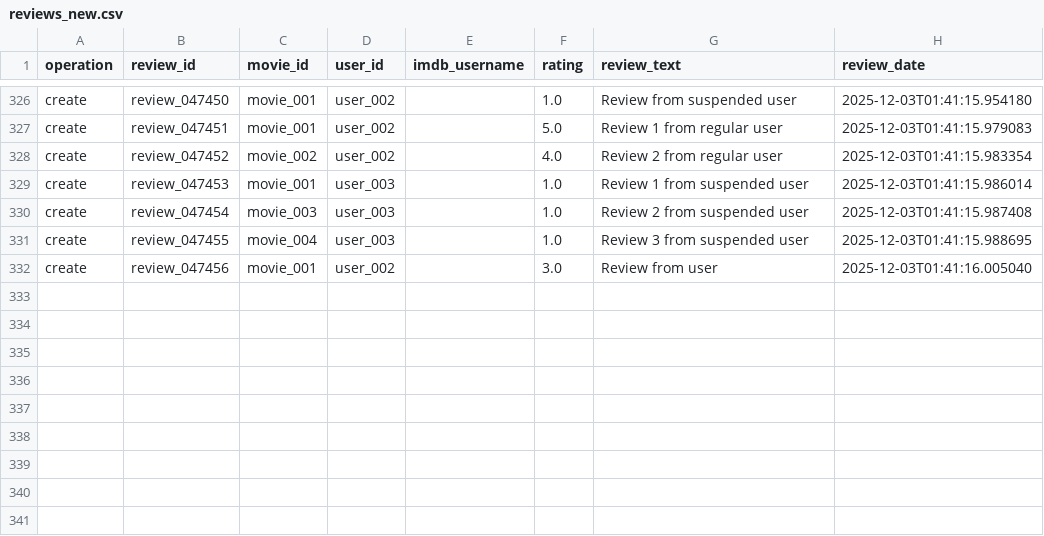
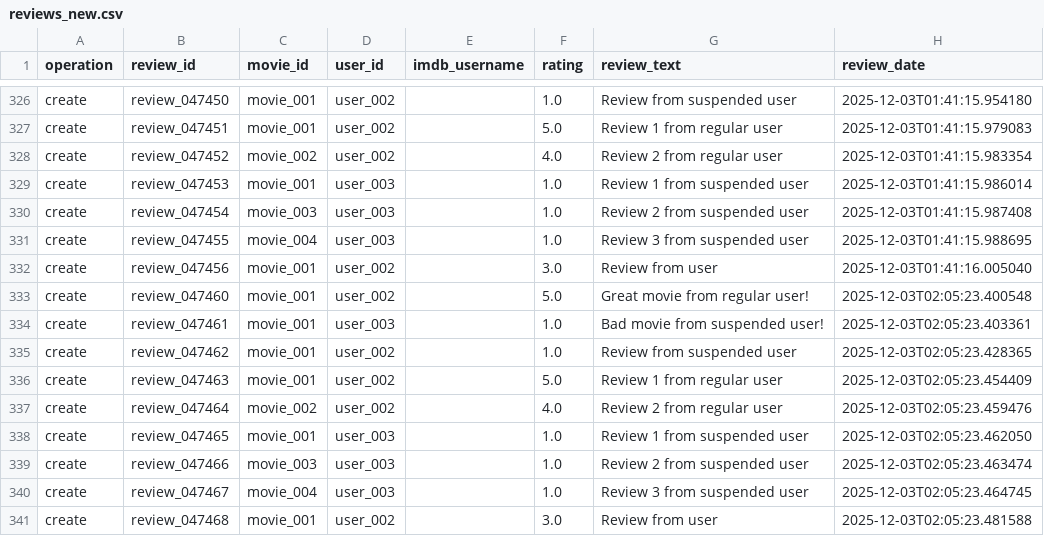
Before and after one commit to nicovandolder-hash/KEYBOARD-SMASHERS-310, a CSV file: data/reviews_new.csv, drawn as a sheet; only a part is shown, gaps mark what is left out; the diff names each change by its address in the sheet, - before the commit and + after, or states it on an @@ line.

Commit message:
Fix test fixture to properly isolate review DAO - all 7 discovery/feed tests now pass

```diff
--- a/data/reviews_new.csv
+++ b/data/reviews_new.csv
+row 333: create | review_047460 | movie_001 | user_002 |  | 5.0 | Great movie from regular user! | 2025-12-03T02:05:23.400548
+row 334: create | review_047461 | movie_001 | user_003 |  | 1.0 | Bad movie from suspended user! | 2025-12-03T02:05:23.403361
+row 335: create | review_047462 | movie_001 | user_002 |  | 1.0 | Review from suspended user | 2025-12-03T02:05:23.428365
+row 336: create | review_047463 | movie_001 | user_002 |  | 5.0 | Review 1 from regular user | 2025-12-03T02:05:23.454409
+row 337: create | review_047464 | movie_002 | user_002 |  | 4.0 | Review 2 from regular user | 2025-12-03T02:05:23.459476
+row 338: create | review_047465 | movie_001 | user_003 |  | 1.0 | Review 1 from suspended user | 2025-12-03T02:05:23.462050
+row 339: create | review_047466 | movie_003 | user_003 |  | 1.0 | Review 2 from suspended user | 2025-12-03T02:05:23.463474
+row 340: create | review_047467 | movie_004 | user_003 |  | 1.0 | Review 3 from suspended user | 2025-12-03T02:05:23.464745
+row 341: create | review_047468 | movie_001 | user_002 |  | 3.0 | Review from user | 2025-12-03T02:05:23.481588
```
Also changed, not shown: data/users.csv, 1 other file.
